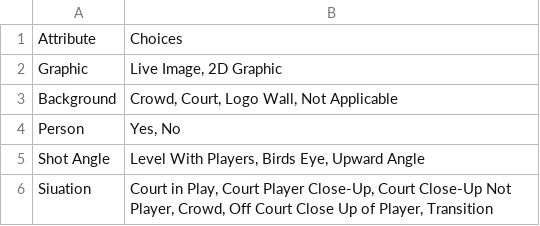
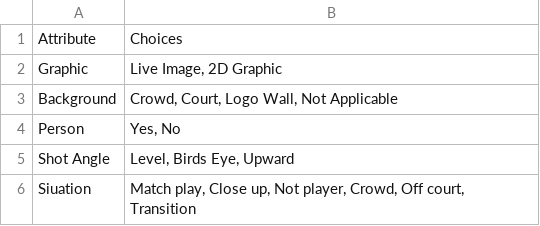
Before and after one commit to mvparrot/face-recognition, a CSV file: figures/SceneAttributes.csv, drawn as a sheet.

Commit message:
Changed level names

```diff
--- a/figures/SceneAttributes.csv
+++ b/figures/SceneAttributes.csv
@@ -4,3 +4,3 @@ Background,"Crowd, Court, Logo Wall, Not Applicable"
 Person,"Yes, No"
-Shot Angle,"Level With Players, Birds Eye, Upward Angle"
-Siuation,"Court in Play, Court Player Close-Up, Court Close-Up Not Player, Crowd, Off Court Close Up of Player, Transition"
+Shot Angle,"Level, Birds Eye, Upward"
+Siuation,"Match play, Close up, Not player, Crowd, Off court, Transition"
```
Also changed, not shown: figures/FaceAttributes.csv, 1 other file.
